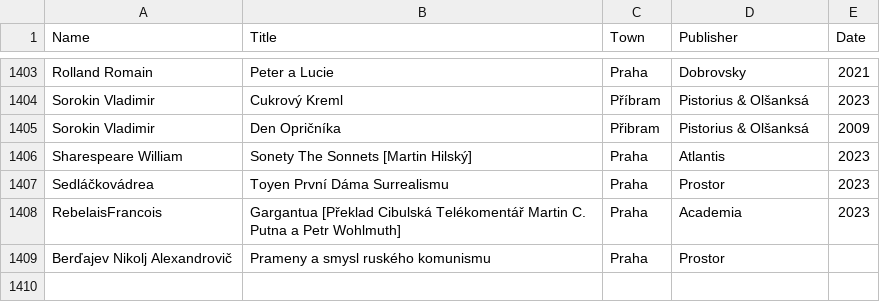
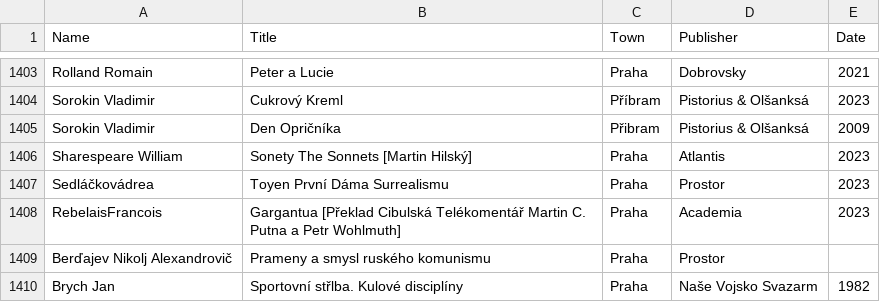
Before and after one commit to adrianbiro/personal_list_of_books, a CSV file: literatura.csv, drawn as a sheet; only a part is shown, gaps mark what is left out; the diff names each change by its address in the sheet, - before the commit and + after, or states it on an @@ line.

```diff
--- a/literatura.csv
+++ b/literatura.csv
+row 1410: Brych Jan | Sportovní střlba. Kulové disciplíny | Praha | Naše Vojsko Svazarm | 1982
```
Also changed, not shown: 1 other file.
